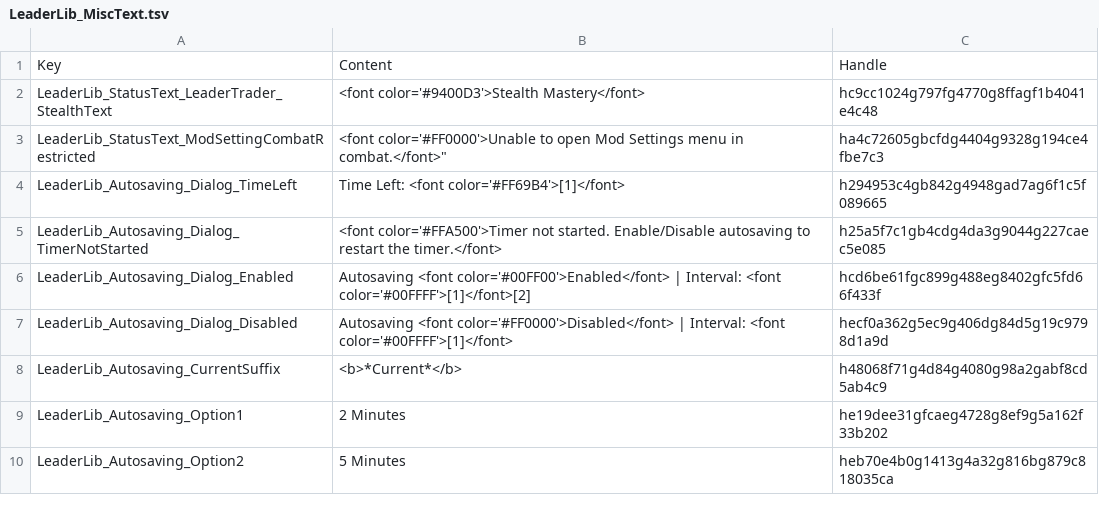
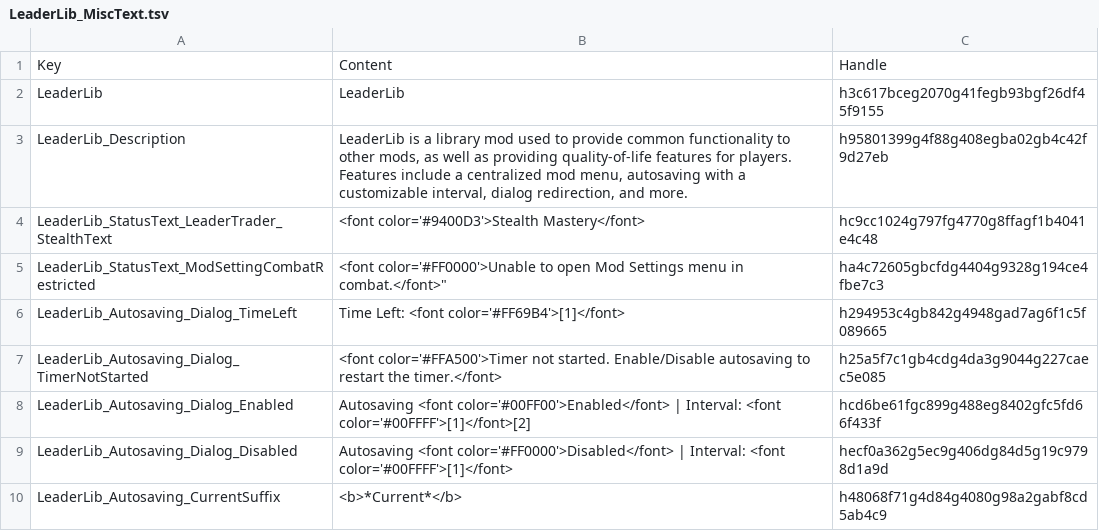
Before and after one commit to LaughingLeader-DOS2-Mods/LeaderLib, a TSV file: LocalKeys/LeaderLib_MiscText.tsv, drawn as a sheet; only a part is shown; the shorter side is filled out with more unchanged rows.

```diff
--- a/LocalKeys/LeaderLib_MiscText.tsv
+++ b/LocalKeys/LeaderLib_MiscText.tsv
@@ -1,2 +1,4 @@
 Key	Content	Handle
+LeaderLib	LeaderLib	h3c617bceg2070g41fegb93bgf26df45f9155
+LeaderLib_Description	LeaderLib is a library mod used to provide common functionality to other mods, as well as providing quality-of-life features for players. Features include a centralized mod menu, autosaving with a customizable interval, dialog redirection, and more.	h95801399g4f88g408egba02gb4c42f9d27eb
 LeaderLib_StatusText_LeaderTrader_StealthText	<font color='#9400D3'>Stealth Mastery</font>	hc9cc1024g797fg4770g8ffagf1b4041e4c48
```
Also changed, not shown: LocalKeys/LeaderLib_UI.tsv, 16 other files.
